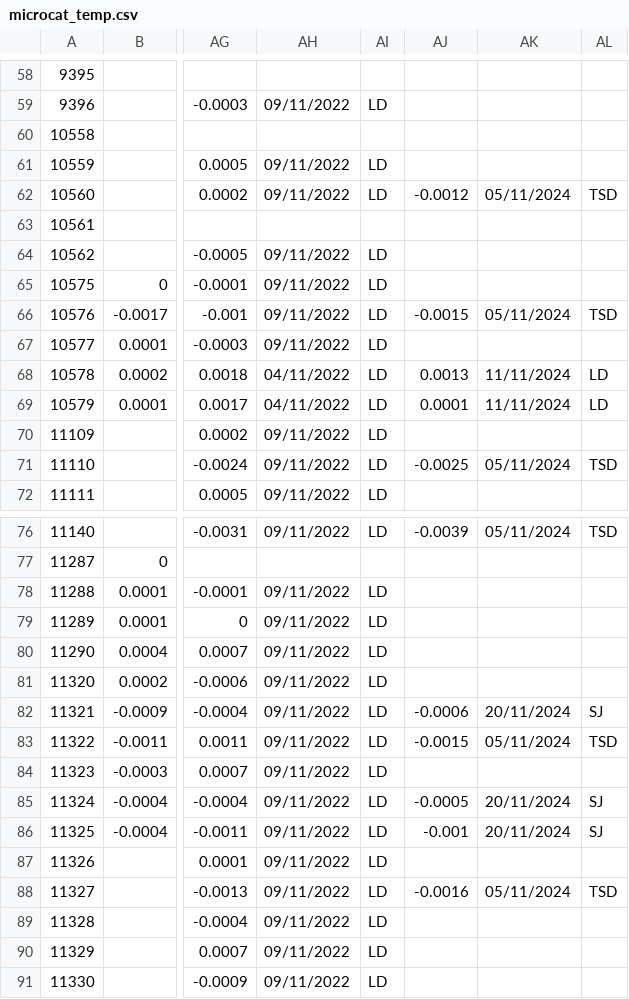
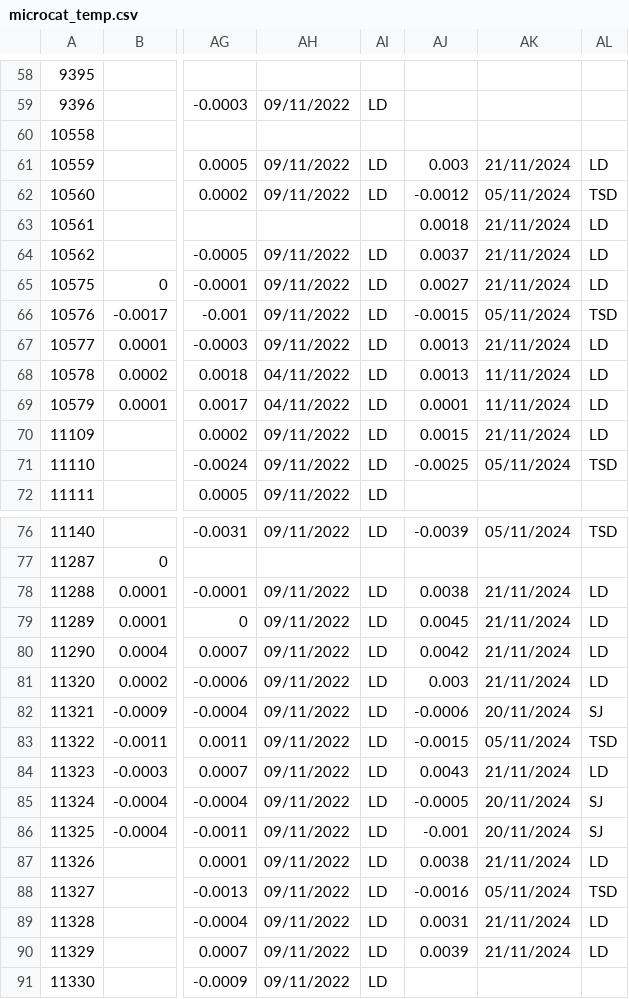
Before and after one commit to ScotMarPhys/m_moorproc_toolbox, a CSV file: metadata/cal_coef/osnap/microcat_temp.csv, drawn as a sheet; only a part is shown, gaps mark what is left out; the diff covers the shown part only; the diff names each change by its address in the sheet, - before the commit and + after, or states it on an @@ line.

```diff
--- a/metadata/cal_coef/osnap/microcat_temp.csv
+++ b/metadata/cal_coef/osnap/microcat_temp.csv
-AJ61: (empty)
+AJ61: 0.003
-AK61: (empty)
+AK61: 21/11/2024
-AL61: (empty)
+AL61: LD
-AJ63: (empty)
+AJ63: 0.0018
-AK63:AK65: (empty)
+AK63:AK65: 21/11/2024
-AL63:AL65: (empty)
+AL63:AL65: LD
-AJ64: (empty)
+AJ64: 0.0037
-AJ65: (empty)
+AJ65: 0.0027
-AJ67: (empty)
+AJ67: 0.0013
-AK67: (empty)
+AK67: 21/11/2024
-AL67: (empty)
+AL67: LD
-AJ70: (empty)
+AJ70: 0.0015
-AK70: (empty)
+AK70: 21/11/2024
-AL70: (empty)
+AL70: LD
-AJ78: (empty)
+AJ78: 0.0038
-AK78:AK81: (empty)
+AK78:AK81: 21/11/2024
-AL78:AL81: (empty)
+AL78:AL81: LD
-AJ79: (empty)
+AJ79: 0.0045
-AJ80: (empty)
+AJ80: 0.0042
-AJ81: (empty)
+AJ81: 0.003
-AJ84: (empty)
+AJ84: 0.0043
-AK84: (empty)
+AK84: 21/11/2024
-AL84: (empty)
+AL84: LD
-AJ87: (empty)
+AJ87: 0.0038
-AK87: (empty)
+AK87: 21/11/2024
-AL87: (empty)
+AL87: LD
-AJ89: (empty)
+AJ89: 0.0031
-AK89:AK90: (empty)
+AK89:AK90: 21/11/2024
-AL89:AL90: (empty)
+AL89:AL90: LD
-AJ90: (empty)
+AJ90: 0.0039
```
Also changed, not shown: 20 edited cells elsewhere in this file, metadata/cal_coef/osnap/microcat_cond.csv, metadata/cal_coef/osnap/microcat_pres.csv, 1 other file.
